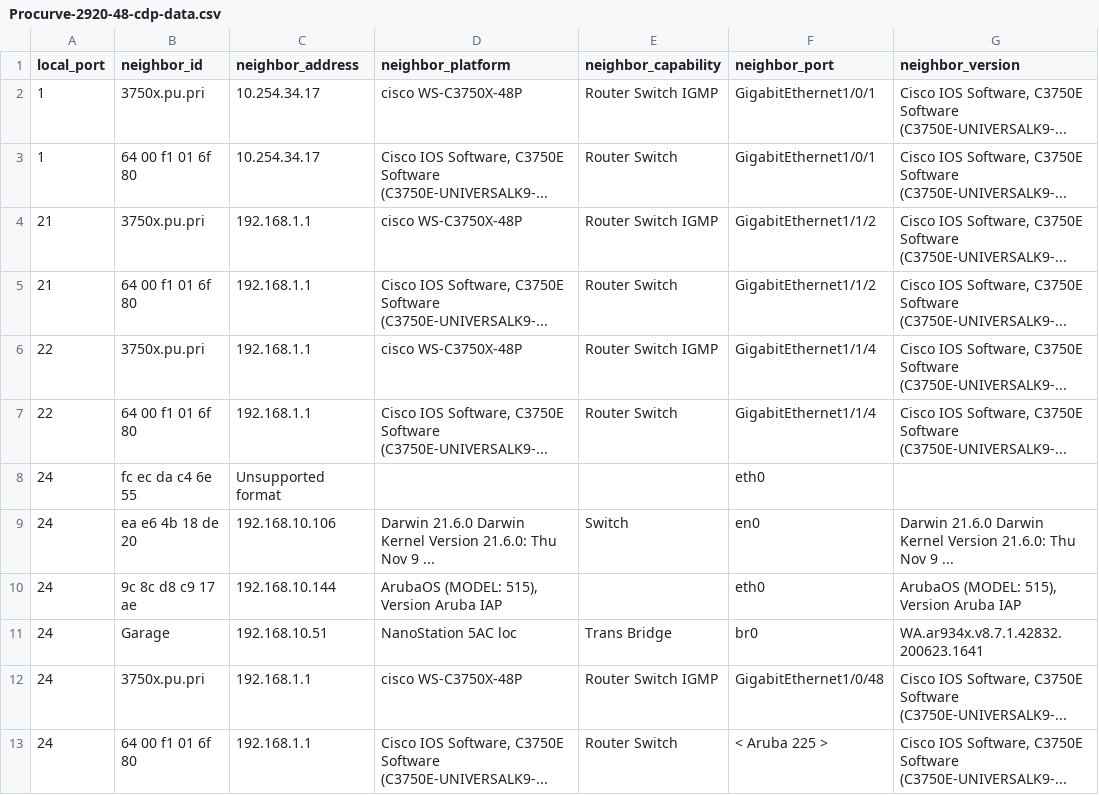
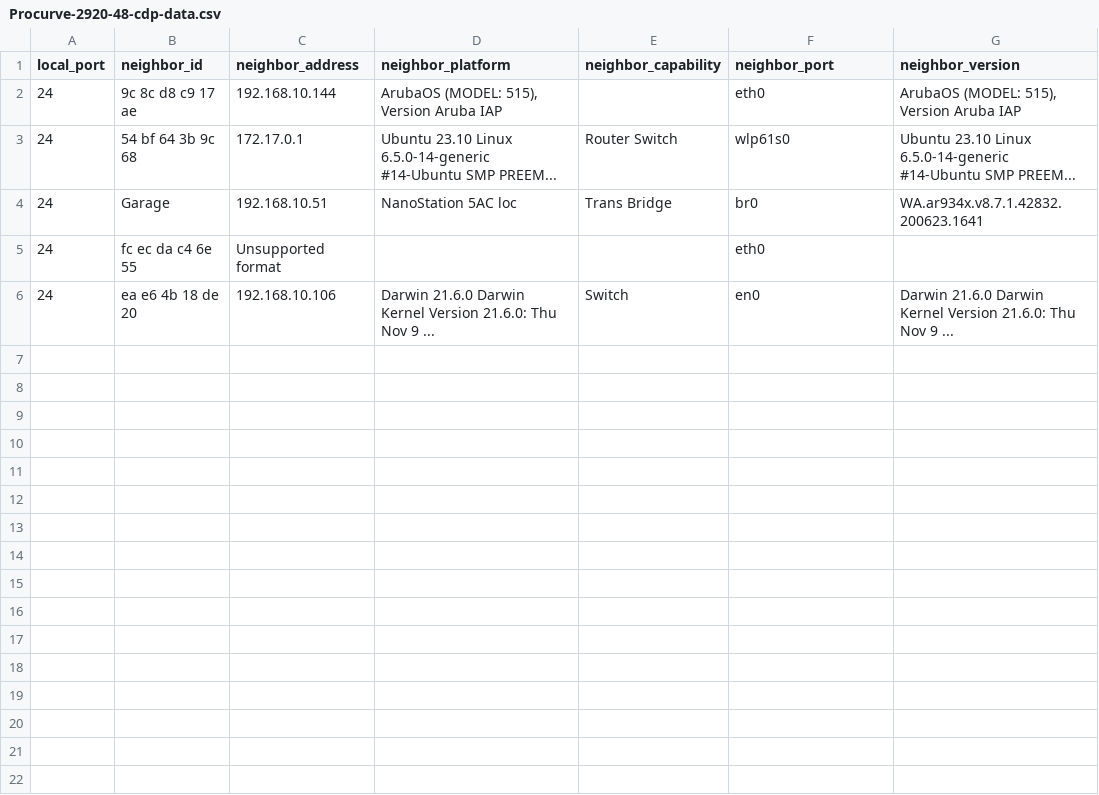
Before and after one commit to rikosintie/Discovery, a CSV file: Interface/neighbors/Procurve-2920-48-cdp-data.csv, drawn as a sheet.

Commit message:
Git Title: various data files
Git Description:
data files from a new run

```diff
--- a/Interface/neighbors/Procurve-2920-48-cdp-data.csv
+++ b/Interface/neighbors/Procurve-2920-48-cdp-data.csv
@@ -1,13 +1,6 @@
 local_port,neighbor_id,neighbor_address,neighbor_platform,neighbor_capability,neighbor_port,neighbor_version
-1,3750x.pu.pri,10.254.34.17,cisco WS-C3750X-48P,Router Switch IGMP,GigabitEthernet1/0/1,"Cisco IOS Software, C3750E Software (C3750E-UNIVERSALK9-..."
-1,64 00 f1 01 6f 80,10.254.34.17,"Cisco IOS Software, C3750E Software (C3750E-UNIVERSALK9-...",Router Switch,GigabitEthernet1/0/1,"Cisco IOS Software, C3750E Software (C3750E-UNIVERSALK9-..."
-21,3750x.pu.pri,192.168.1.1,cisco WS-C3750X-48P,Router Switch IGMP,GigabitEthernet1/1/2,"Cisco IOS Software, C3750E Software (C3750E-UNIVERSALK9-..."
-21,64 00 f1 01 6f 80,192.168.1.1,"Cisco IOS Software, C3750E Software (C3750E-UNIVERSALK9-...",Router Switch,GigabitEthernet1/1/2,"Cisco IOS Software, C3750E Software (C3750E-UNIVERSALK9-..."
-22,3750x.pu.pri,192.168.1.1,cisco WS-C3750X-48P,Router Switch IGMP,GigabitEthernet1/1/4,"Cisco IOS Software, C3750E Software (C3750E-UNIVERSALK9-..."
-22,64 00 f1 01 6f 80,192.168.1.1,"Cisco IOS Software, C3750E Software (C3750E-UNIVERSALK9-...",Router Switch,GigabitEthernet1/1/4,"Cisco IOS Software, C3750E Software (C3750E-UNIVERSALK9-..."
+24,9c 8c d8 c9 17 ae,192.168.10.144,"ArubaOS (MODEL: 515), Version Aruba IAP", ,eth0,"ArubaOS (MODEL: 515), Version Aruba IAP"
+24,54 bf 64 3b 9c 68,172.17.0.1,Ubuntu 23.10 Linux 6.5.0-14-generic #14-Ubuntu SMP PREEM...,Router Switch,wlp61s0,Ubuntu 23.10 Linux 6.5.0-14-generic #14-Ubuntu SMP PREEM...
+24,Garage,192.168.10.51,NanoStation 5AC loc,Trans Bridge,br0,WA.ar934x.v8.7.1.42832.200623.1641
 24,fc ec da c4 6e 55,Unsupported format, , ,eth0,
 24,ea e6 4b 18 de 20,192.168.10.106,Darwin 21.6.0 Darwin Kernel Version 21.6.0: Thu Nov  9 ...,Switch,en0,Darwin 21.6.0 Darwin Kernel Version 21.6.0: Thu Nov  9 ...
-24,9c 8c d8 c9 17 ae,192.168.10.144,"ArubaOS (MODEL: 515), Version Aruba IAP", ,eth0,"ArubaOS (MODEL: 515), Version Aruba IAP"
-24,Garage,192.168.10.51,NanoStation 5AC loc,Trans Bridge,br0,WA.ar934x.v8.7.1.42832.200623.1641
-24,3750x.pu.pri,192.168.1.1,cisco WS-C3750X-48P,Router Switch IGMP,GigabitEthernet1/0/48,"Cisco IOS Software, C3750E Software (C3750E-UNIVERSALK9-..."
-24,64 00 f1 01 6f 80,192.168.1.1,"Cisco IOS Software, C3750E Software (C3750E-UNIVERSALK9-...",Router Switch,< Aruba 225 >,"Cisco IOS Software, C3750E Software (C3750E-UNIVERSALK9-..."
```
Also changed, not shown: 5 other files.
